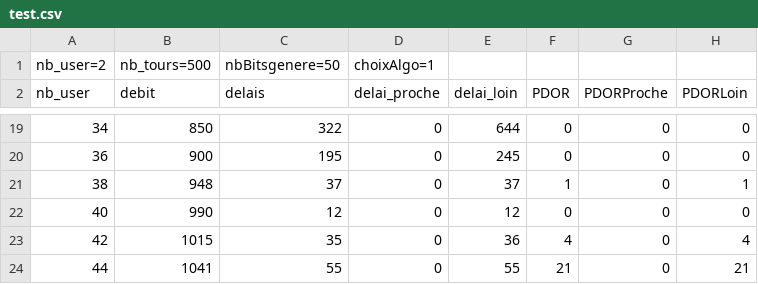
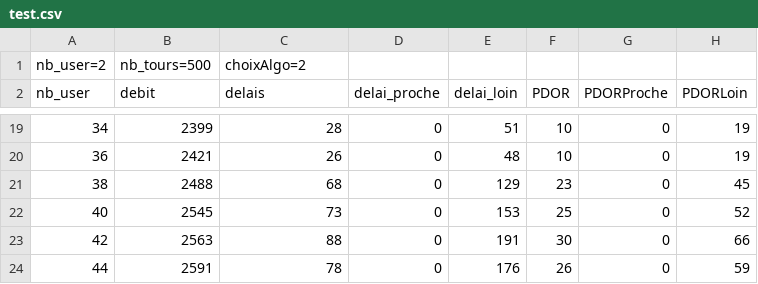
Before and after one commit to NicolasLeGall/M1Stage, a CSV file: test.csv, drawn as a sheet; only a part is shown, gaps mark what is left out; the diff covers the shown part only.

Commit message:
ajoue des nouvelle stat rectification algo

```diff
--- a/test.csv
+++ b/test.csv
@@ -1,2 +1,2 @@
-nb_user=2;nb_tours=500;nbBitsgenere=50;choixAlgo=1;
+nb_user=2;nb_tours=500;choixAlgo=2;
 nb_user;debit;delais;delai_proche;delai_loin;PDOR;PDORProche;PDORLoin;
@@ -19,6 +19,6 @@ nb_user;debit;delais;delai_proche;delai_loin;PDOR;PDORProche;PDORLoin;
-34;850;322;0;644;0;0;0
-36;900;195;0;245;0;0;0
-38;948;37;0;37;1;0;1
-40;990;12;0;12;0;0;0
-42;1015;35;0;36;4;0;4
-44;1041;55;0;55;21;0;21
+34;2399;28;0;51;10;0;19
+36;2421;26;0;48;10;0;19
+38;2488;68;0;129;23;0;45
+40;2545;73;0;153;25;0;52
+42;2563;88;0;191;30;0;66
+44;2591;78;0;176;26;0;59
```
Also changed, not shown: 5 added rows and 50 edited cells elsewhere in this file, 12 other files.
